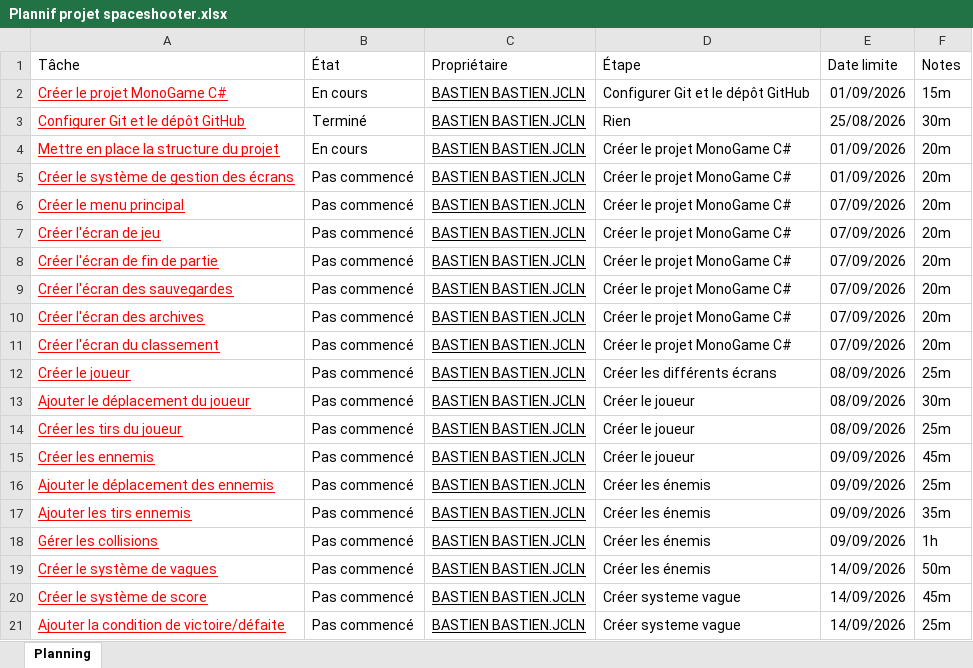
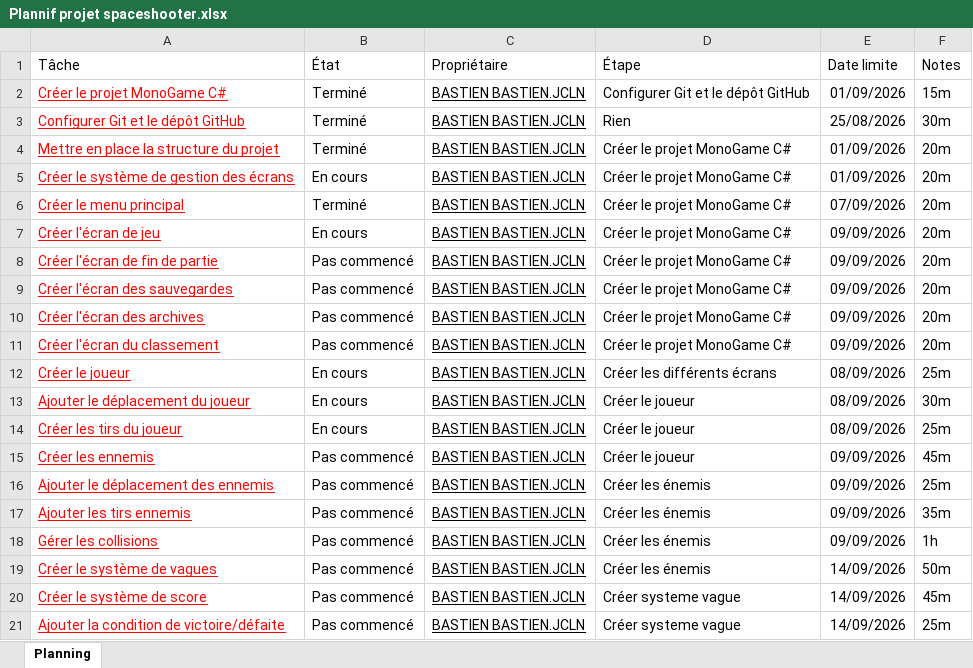
Before and after one commit to Mommy-Of-Light/SpaceShooter, an Excel workbook: Plannif projet spaceshooter.xlsx, sheet Planning, drawn as a sheet; only a part is shown; values as stored, in another font and other column widths than the file's, no borders; charts and pictures and table styles not drawn; the diff names each change by its address in the sheet, - before the commit and + after, or states it on an @@ line.

```diff
--- a/Plannif projet spaceshooter.xlsx (sheet Planning)
+++ b/Plannif projet spaceshooter.xlsx (sheet Planning)
-B2 (État): En cours
+B2 (État): Terminé
-B4 (État): En cours
+B4 (État): Terminé
-B5 (État): Pas commencé
+B5 (État): En cours
-B6 (État): Pas commencé
+B6 (État): Terminé
-B7 (État): Pas commencé
+B7 (État): En cours
-E7:E11 (Date limite): 07/09/2026
+E7:E11 (Date limite): 09/09/2026
-B12:B14 (État): Pas commencé
+B12:B14 (État): En cours
```
Also changed, not shown: charts or pictures, 10 other files.
